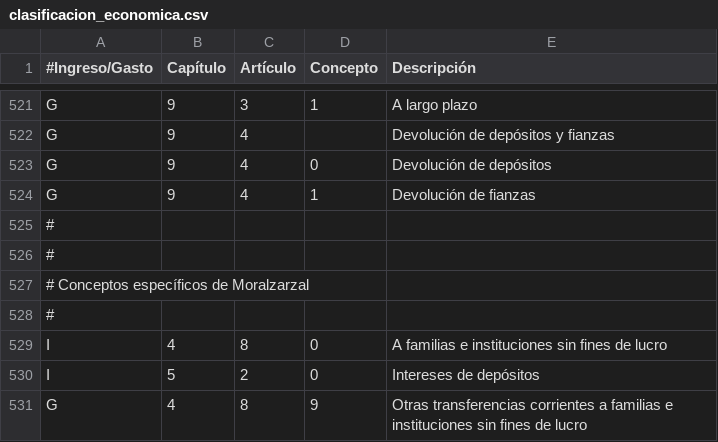
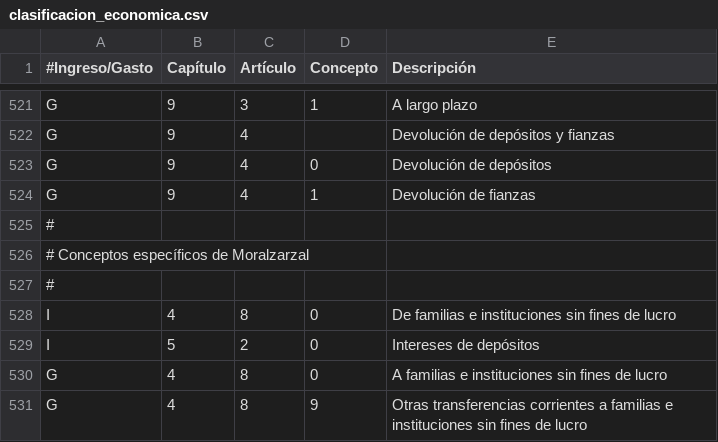
Before and after one commit to civio/presupuesto-moralzarzal, a CSV file: data/es/clasificacion_economica.csv, drawn as a sheet; only a part is shown, gaps mark what is left out.

Commit message:
Update 2017 budget data
civio/presupuesto-management#737

```diff
--- a/data/es/clasificacion_economica.csv
+++ b/data/es/clasificacion_economica.csv
@@ -525,7 +525,7 @@ G,9,4,1,Devolución de fianzas
 #
-#
 # Conceptos específicos de Moralzarzal
 #
-I,4,8,0,"A familias e instituciones sin fines de lucro"
+I,4,8,0,"De familias e instituciones sin fines de lucro"
 I,5,2,0,"Intereses de depósitos"
+G,4,8,0,"A familias e instituciones sin fines de lucro"
 G,4,8,9,"Otras transferencias corrientes a familias e instituciones sin fines de lucro"
```
Also changed, not shown: data/es/areas_funcionales.csv, 4 other files.
